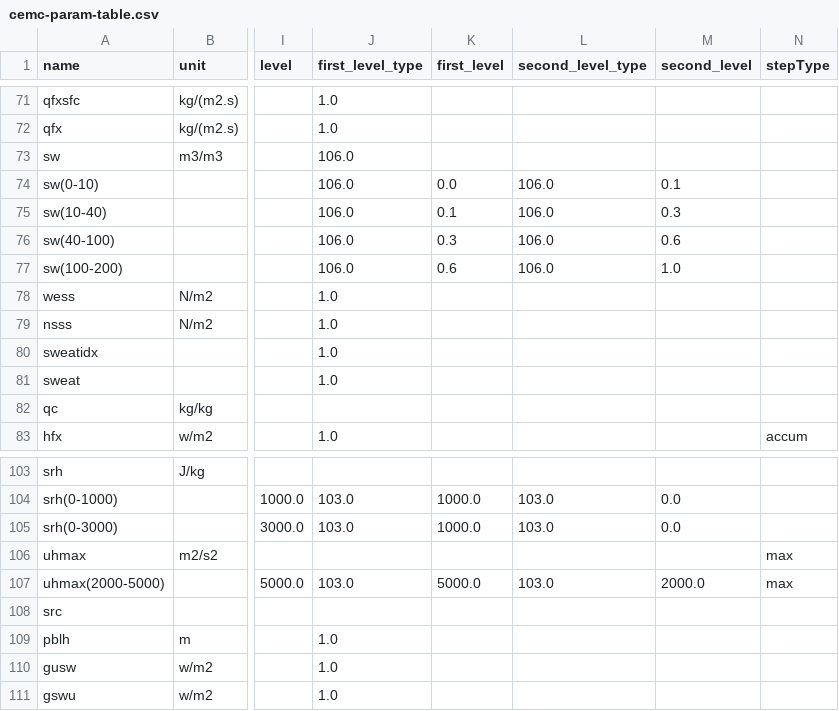
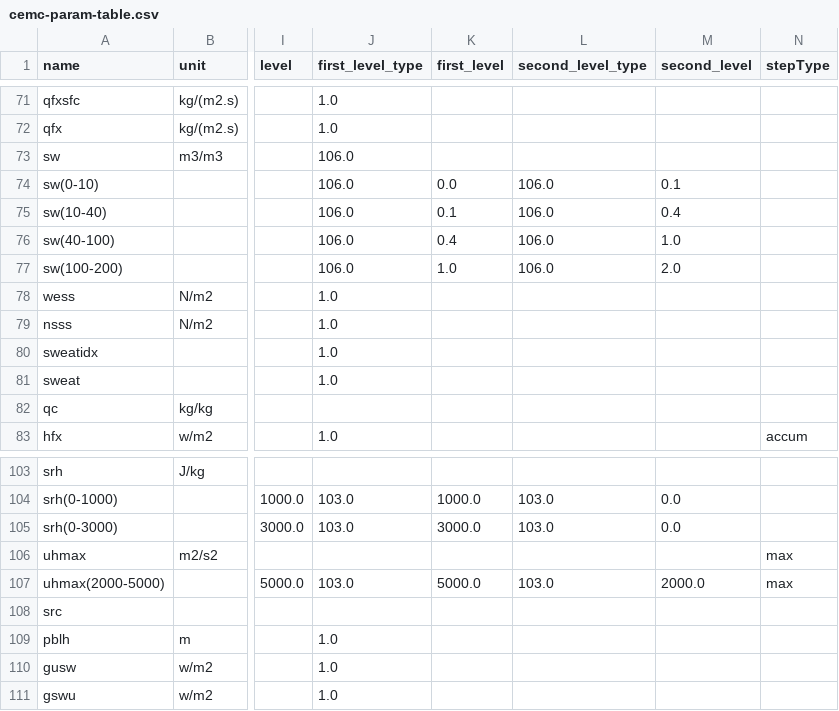
Before and after one commit to cemc-oper/reki, a CSV file: reki/format/grib/config/cemc-param-table.csv, drawn as a sheet; only a part is shown, gaps mark what is left out; the diff names each change by its address in the sheet, - before the commit and + after, or states it on an @@ line.

Commit message:
:bug: fix level value for soil moisture in CEMC param table.

```diff
--- a/reki/format/grib/config/cemc-param-table.csv
+++ b/reki/format/grib/config/cemc-param-table.csv
-M75 (second_level): 0.3
+M75 (second_level): 0.4
-K76 (first_level): 0.3
+K76 (first_level): 0.4
-M76 (second_level): 0.6
+M76 (second_level): 1.0
-K77 (first_level): 0.6
+K77 (first_level): 1.0
-M77 (second_level): 1.0
+M77 (second_level): 2.0
-K105 (first_level): 1000.0
+K105 (first_level): 3000.0
```
Also changed, not shown: 1 other file.
